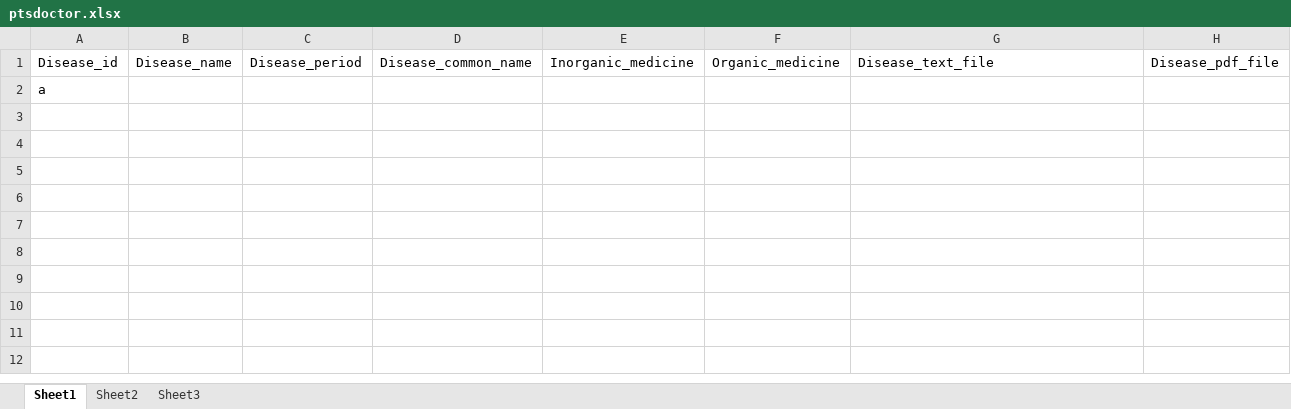
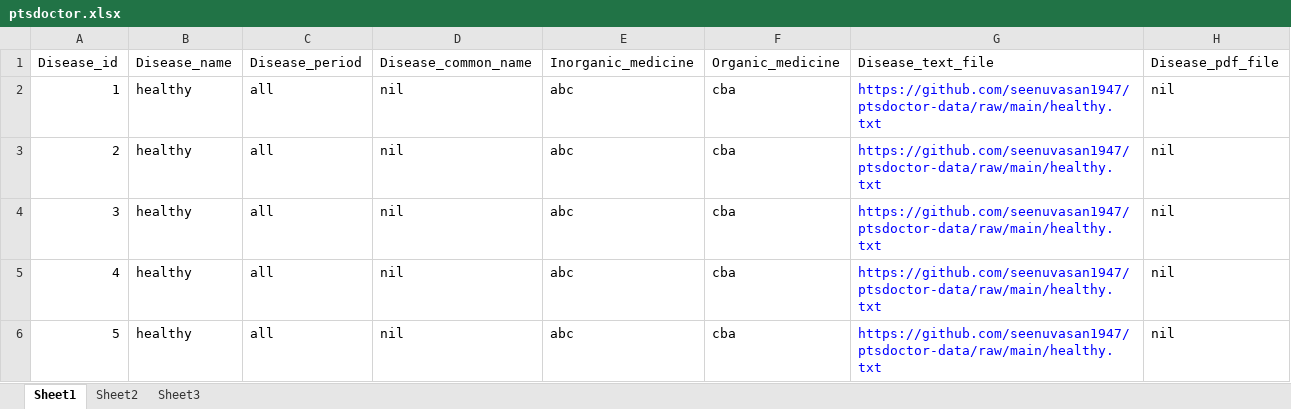
Before and after one commit to seenuvasan1947/ptsdoctor-data, an Excel workbook: ptsdoctor.xlsx, sheet Sheet1, drawn as a sheet; values as stored, in another font and other column widths than the file's, no borders; removed rows and columns are numbered as before the commit, all else as after; the diff names each change by its address in the sheet, - before the commit and + after, or states it on an @@ line.

Commit message:
sample data

```diff
--- a/ptsdoctor.xlsx (sheet Sheet1)
+++ b/ptsdoctor.xlsx (sheet Sheet1)
-row 2: a
+row 2: 1 | healthy | all | nil | abc | cba | https://github.com/seenuvasan1947/ptsdoctor-data/raw/main/healthy.txt | nil
+row 3: 2 | healthy | all | nil | abc | cba | https://github.com/seenuvasan1947/ptsdoctor-data/raw/main/healthy.txt | nil
+row 4: 3 | healthy | all | nil | abc | cba | https://github.com/seenuvasan1947/ptsdoctor-data/raw/main/healthy.txt | nil
+row 5: 4 | healthy | all | nil | abc | cba | https://github.com/seenuvasan1947/ptsdoctor-data/raw/main/healthy.txt | nil
+row 6: 5 | healthy | all | nil | abc | cba | https://github.com/seenuvasan1947/ptsdoctor-data/raw/main/healthy.txt | nil
```
Also changed, not shown: sheet Sheet2, sheet Sheet3, 1 other file.
